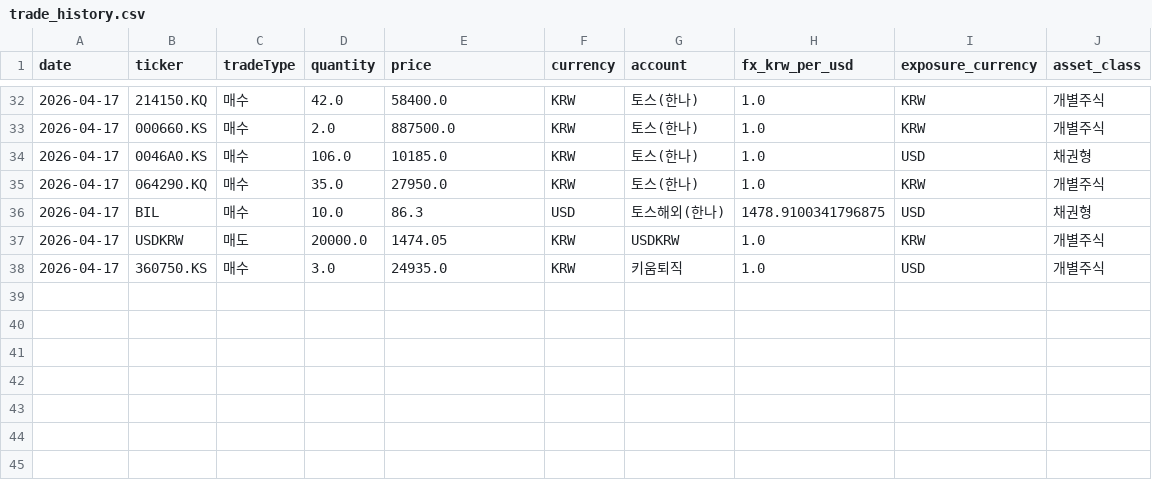
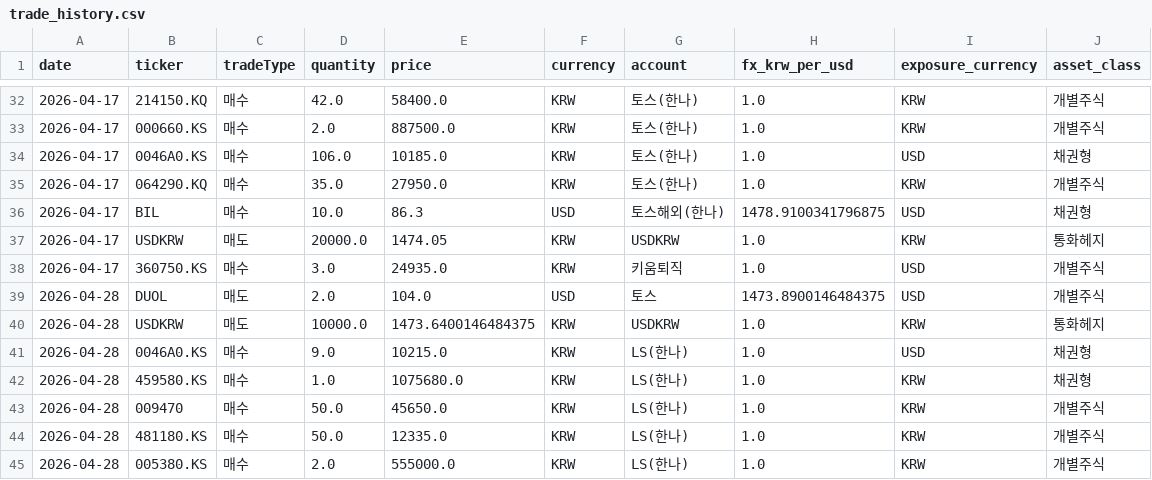
Before and after one commit to jeonghnpark/StockTrader, a CSV file: data/trade_history.csv, drawn as a sheet; only a part is shown, gaps mark what is left out.

```diff
--- a/data/trade_history.csv
+++ b/data/trade_history.csv
@@ -36,3 +36,10 @@ date,ticker,tradeType,quantity,price,currency,account,fx_krw_per_usd,exposure_cu
 2026-04-17,BIL,매수,10.0,86.3,USD,토스해외(한나),1478.9100341796875,USD,채권형
-2026-04-17,USDKRW,매도,20000.0,1474.05,KRW,USDKRW,1.0,KRW,개별주식
+2026-04-17,USDKRW,매도,20000.0,1474.05,KRW,USDKRW,1.0,KRW,통화헤지
 2026-04-17,360750.KS,매수,3.0,24935.0,KRW,키움퇴직,1.0,USD,개별주식
+2026-04-28,DUOL,매도,2.0,104.0,USD,토스,1473.8900146484375,USD,개별주식
+2026-04-28,USDKRW,매도,10000.0,1473.6400146484375,KRW,USDKRW,1.0,KRW,통화헤지
+2026-04-28,0046A0.KS,매수,9.0,10215.0,KRW,LS(한나),1.0,USD,채권형
+2026-04-28,459580.KS,매수,1.0,1075680.0,KRW,LS(한나),1.0,KRW,채권형
+2026-04-28,009470,매수,50.0,45650.0,KRW,LS(한나),1.0,KRW,개별주식
+2026-04-28,481180.KS,매수,50.0,12335.0,KRW,LS(한나),1.0,KRW,개별주식
+2026-04-28,005380.KS,매수,2.0,555000.0,KRW,LS(한나),1.0,KRW,개별주식
```
Also changed, not shown: 8 other files.
